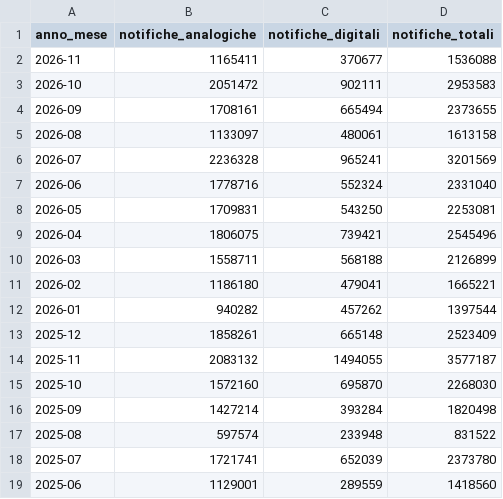
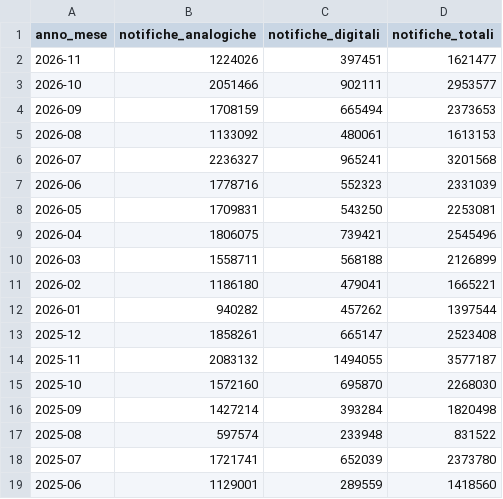
Before and after one commit to pagopa/pdnd-dl-open-data, a CSV file: send/data/notifiche_per_mese.csv, drawn as a sheet; only a part is shown.

Commit message:
send/data/notifiche_per_mese.csv updated

```diff
--- a/send/data/notifiche_per_mese.csv
+++ b/send/data/notifiche_per_mese.csv
@@ -1,8 +1,8 @@
 anno_mese,notifiche_analogiche,notifiche_digitali,notifiche_totali
-2026-11,1165411,370677,1536088
-2026-10,2051472,902111,2953583
-2026-09,1708161,665494,2373655
-2026-08,1133097,480061,1613158
-2026-07,2236328,965241,3201569
-2026-06,1778716,552324,2331040
+2026-11,1224026,397451,1621477
+2026-10,2051466,902111,2953577
+2026-09,1708159,665494,2373653
+2026-08,1133092,480061,1613153
+2026-07,2236327,965241,3201568
+2026-06,1778716,552323,2331039
 2026-05,1709831,543250,2253081
@@ -12,3 +12,3 @@ anno_mese,notifiche_analogiche,notifiche_digitali,notifiche_totali
 2026-01,940282,457262,1397544
-2025-12,1858261,665148,2523409
+2025-12,1858261,665147,2523408
 2025-11,2083132,1494055,3577187
```
